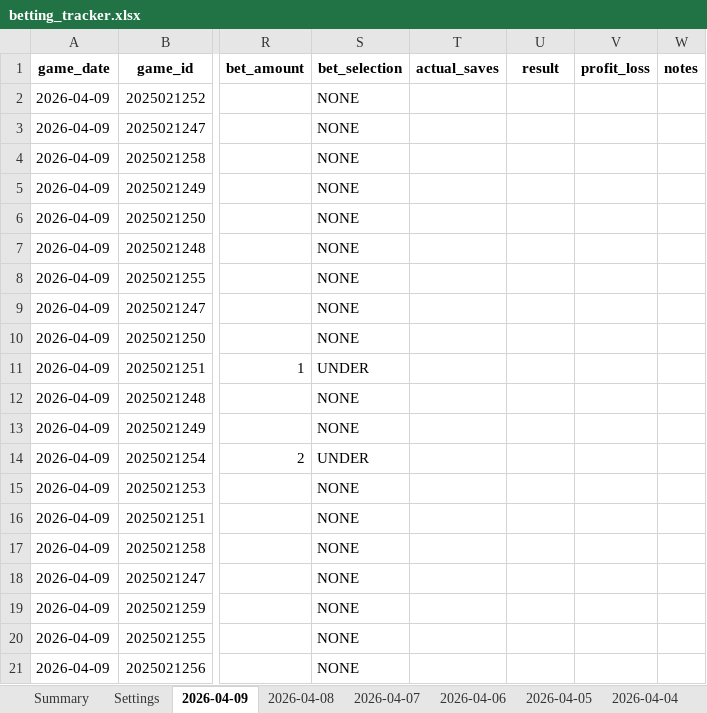
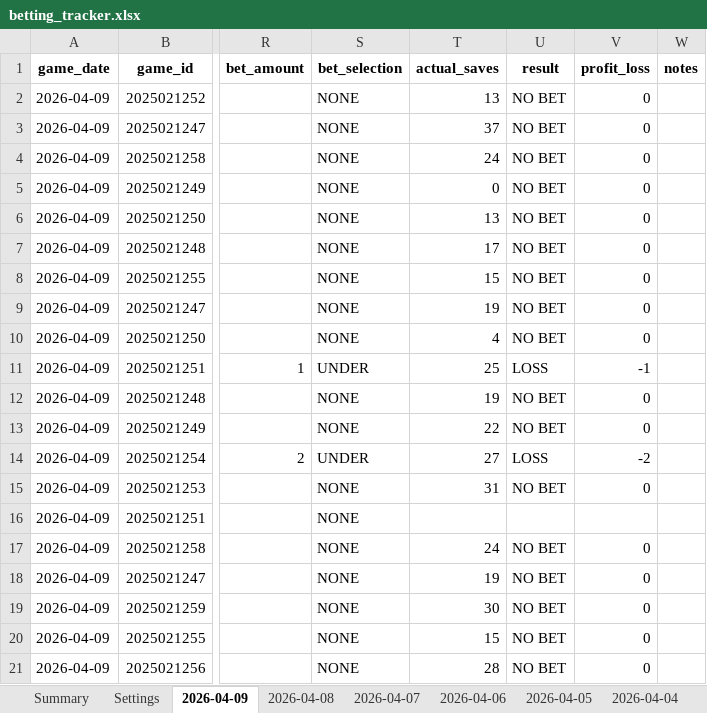
Before and after one commit to jjakemoss/saves-model-v3, an Excel workbook: betting_tracker.xlsx, sheet 2026-04-09, drawn as a sheet; only a part is shown, gaps mark what is left out; values as stored, in another font and other column widths than the file's, no borders; the diff covers the shown part only; the diff names each change by its address in the sheet, - before the commit and + after, or states it on an @@ line.

Commit message:
Update betting_tracker.xlsx

```diff
--- a/betting_tracker.xlsx (sheet 2026-04-09)
+++ b/betting_tracker.xlsx (sheet 2026-04-09)
-T2 (actual_saves): (empty)
+T2 (actual_saves): 13
-U2:U10 (result): (empty)
+U2:U10 (result): NO BET
-V2:V10 (profit_loss): (empty)
+V2:V10 (profit_loss): 0
-T3 (actual_saves): (empty)
+T3 (actual_saves): 37
-T4 (actual_saves): (empty)
+T4 (actual_saves): 24
-T5 (actual_saves): (empty)
+T5 (actual_saves): 0
-T6 (actual_saves): (empty)
+T6 (actual_saves): 13
-T7 (actual_saves): (empty)
+T7 (actual_saves): 17
-T8 (actual_saves): (empty)
+T8 (actual_saves): 15
-T9 (actual_saves): (empty)
+T9 (actual_saves): 19
-T10 (actual_saves): (empty)
+T10 (actual_saves): 4
-T11 (actual_saves): (empty)
+T11 (actual_saves): 25
-U11 (result): (empty)
+U11 (result): LOSS
-V11 (profit_loss): (empty)
+V11 (profit_loss): -1
-T12 (actual_saves): (empty)
+T12 (actual_saves): 19
-U12:U13 (result): (empty)
+U12:U13 (result): NO BET
-V12:V13 (profit_loss): (empty)
+V12:V13 (profit_loss): 0
-T13 (actual_saves): (empty)
+T13 (actual_saves): 22
-T14 (actual_saves): (empty)
+T14 (actual_saves): 27
-U14 (result): (empty)
+U14 (result): LOSS
-V14 (profit_loss): (empty)
+V14 (profit_loss): -2
-T15 (actual_saves): (empty)
+T15 (actual_saves): 31
-U15 (result): (empty)
+U15 (result): NO BET
-V15 (profit_loss): (empty)
+V15 (profit_loss): 0
-T17 (actual_saves): (empty)
+T17 (actual_saves): 24
-U17:U21 (result): (empty)
+U17:U21 (result): NO BET
-V17:V21 (profit_loss): (empty)
+V17:V21 (profit_loss): 0
-T18 (actual_saves): (empty)
+T18 (actual_saves): 19
-T19 (actual_saves): (empty)
+T19 (actual_saves): 30
-T20 (actual_saves): (empty)
+T20 (actual_saves): 15
-T21 (actual_saves): (empty)
+T21 (actual_saves): 28
```
Also changed, not shown: 45 edited cells elsewhere in this sheet.
